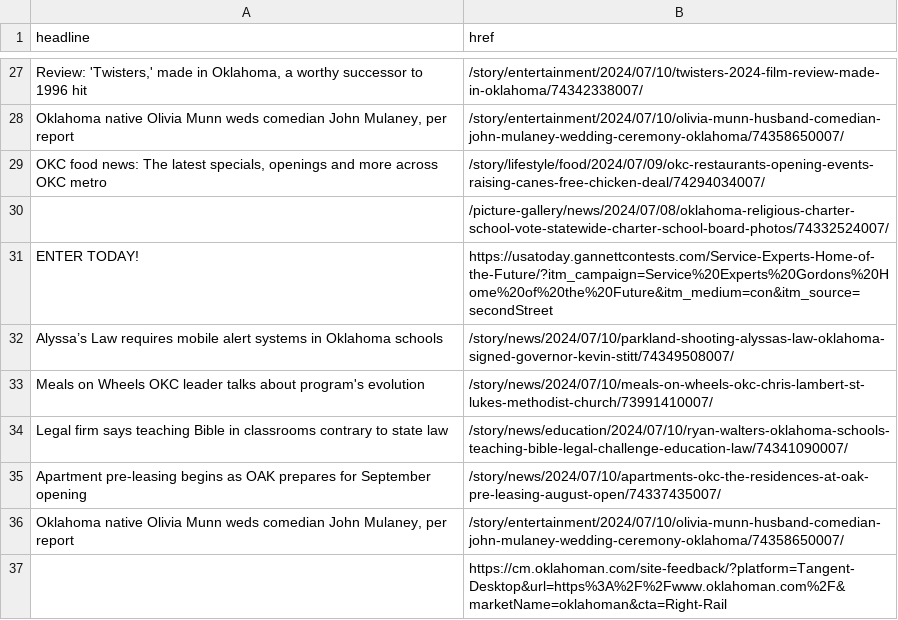
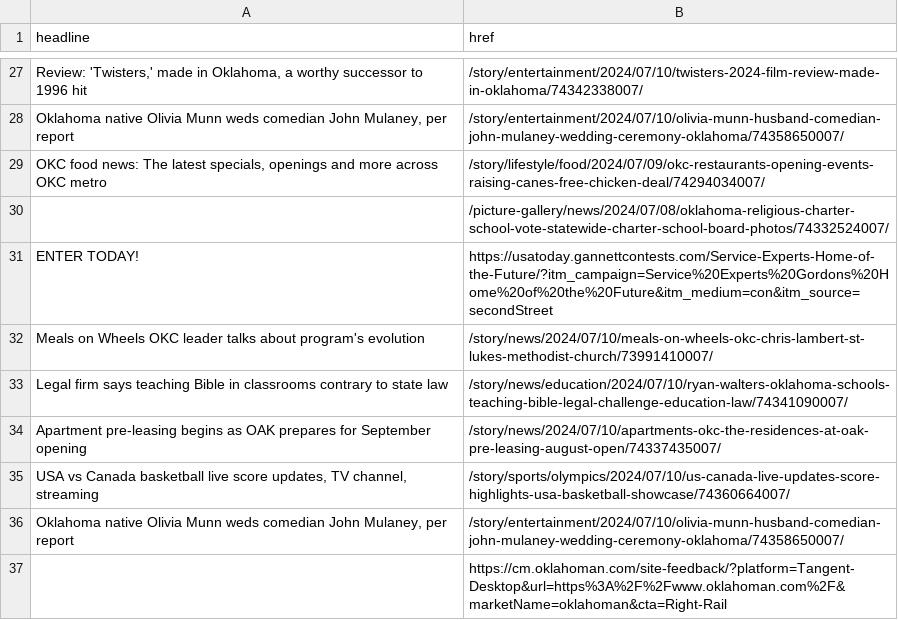
Before and after one commit to jessieblaeser/auto-scraper, a CSV file: oklahoman.csv, drawn as a sheet; only a part is shown, gaps mark what is left out; removed rows and columns are numbered as before the commit, all else as after; the diff covers the shown part only; the diff names each change by its address in the sheet, - before the commit and + after, or states it on an @@ line.

```diff
--- a/oklahoman.csv
+++ b/oklahoman.csv
-row 32: Alyssa’s Law requires mobile alert systems in Oklahoma schools | /story/news/2024/07/10/parkland-shooting-alyssas-law-oklahoma-signed-governor-kevin-stitt/74349508007/
+row 35: USA vs Canada basketball live score updates, TV channel, streaming | /story/sports/olympics/2024/07/10/us-canada-live-updates-score-highlights-usa-basketball-showcase/74360664007/
```
Also changed, not shown: 5 added rows, 5 removed rows and 4 edited cells elsewhere in this file.
